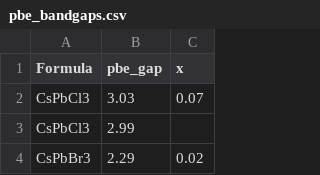
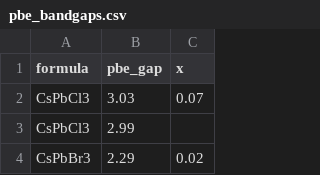
Before and after one commit to omogbadebowale/EnerMat-Explorer, a CSV file: pbe_bandgaps.csv, drawn as a sheet; only a part is shown.

Commit message:
pbe_bandgaps.csv

```diff
--- a/pbe_bandgaps.csv
+++ b/pbe_bandgaps.csv
@@ -1,2 +1,2 @@
-Formula,pbe_gap,x
+formula,pbe_gap,x
 CsPbCl3,3.03,0.07
```
